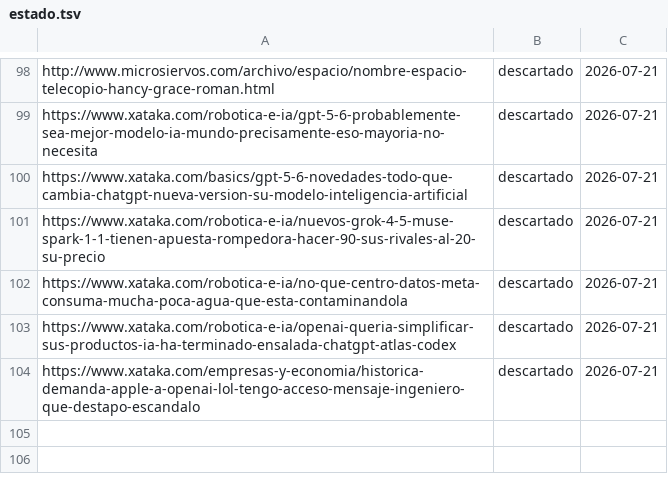
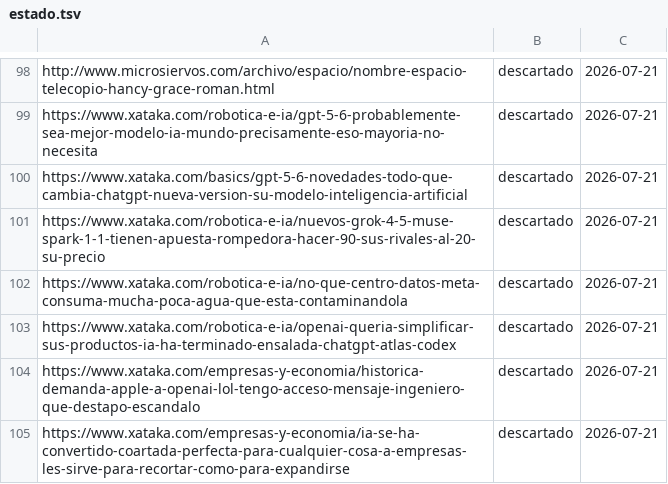
Before and after one commit to proyectotestbuk/radar-ia, a TSV file: docs/estado.tsv, drawn as a sheet; only a part is shown, gaps mark what is left out; the diff names each change by its address in the sheet, - before the commit and + after, or states it on an @@ line.

Commit message:
estado: 2026-07-21 08:25

```diff
--- a/docs/estado.tsv
+++ b/docs/estado.tsv
+row 105: https://www.xataka.com/empresas-y-economia/ia-se-ha-convertido-coartada-perfecta-para-cualquier-cosa-a-empresas-les-sirve-para-recortar-como-para-expandirse | descartado | 2026-07-21
```
